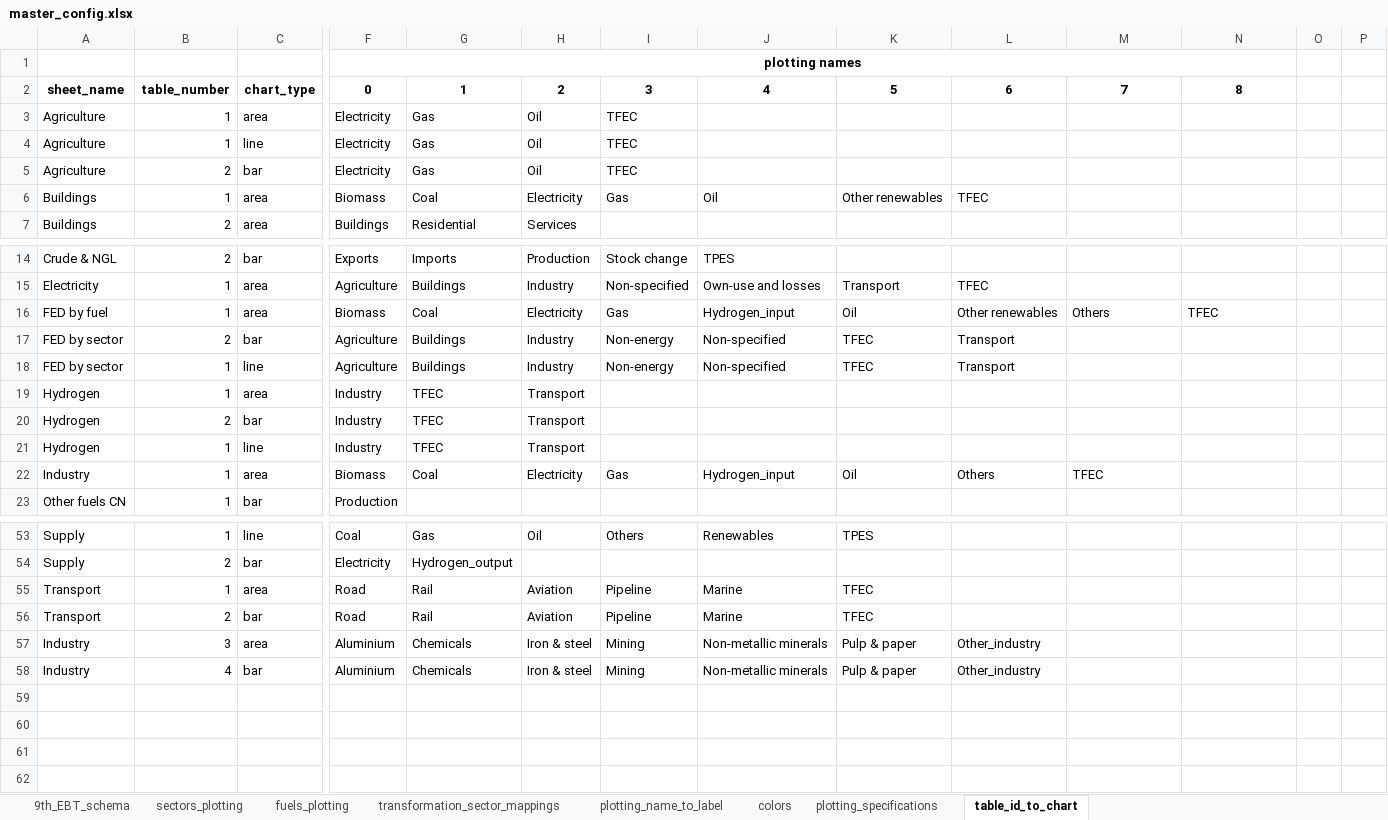
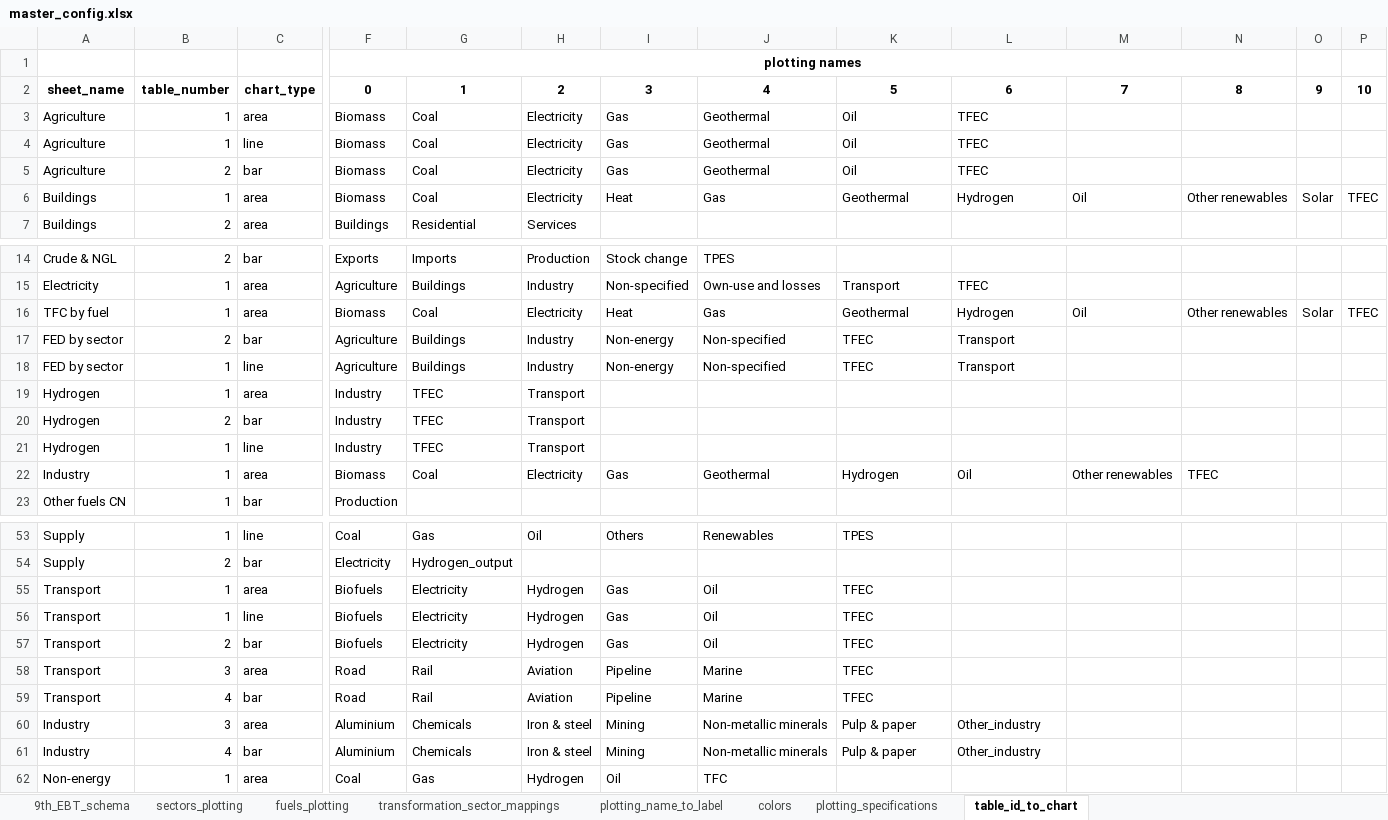
Before and after one commit to asia-pacific-energy-research-centre/9th_edition_visualisation, an Excel workbook: config/master_config.xlsx, sheet table_id_to_chart, drawn as a sheet; only a part is shown, gaps mark what is left out; values as stored, in another font and other column widths than the file's, no borders; charts and pictures not drawn; removed rows and columns are numbered as before the commit, all else as after; rows hold the shown columns only; the diff names each change by its address in the sheet, - before the commit and + after, or states it on an @@ line.

```diff
--- a/config/master_config.xlsx (sheet table_id_to_chart)
+++ b/config/master_config.xlsx (sheet table_id_to_chart)
-O2: (empty)
+O2: 9
-P2: (empty)
+P2: 10
-F3:F5: Electricity
+F3:F5: Biomass
-G3:G5: Gas
+G3:G5: Coal
-H3:H5: Oil
+H3:H5: Electricity
-I3:I5: TFEC
+I3:I5: Gas
-J3:J5: (empty)
+J3:J5: Geothermal
-K3:K5: (empty)
+K3:K5: Oil
-L3:L5: (empty)
+L3:L5: TFEC
-I6: Gas
+I6: Heat
-J6: Oil
+J6: Gas
-K6: Other renewables
+K6: Geothermal
-L6: TFEC
+L6: Hydrogen
-M6: (empty)
+M6: Oil
-N6: (empty)
+N6: Other renewables
-O6: (empty)
+O6: Solar
-P6: (empty)
+P6: TFEC
-row 16: FED by fuel | 1 | area | Biomass | Coal | Electricity | Gas | Hydrogen_input | Oil | Other renewables | Others | TFEC
+row 16: TFC by fuel | 1 | area | Biomass | Coal | Electricity | Heat | Gas | Geothermal | Hydrogen | Oil | Other renewables | Solar | TFEC
-J22: Hydrogen_input
+J22: Geothermal
-K22: Oil
+K22: Hydrogen
-L22: Others
+L22: Oil
-M22: TFEC
+M22: Other renewables
-N22: (empty)
+N22: TFEC
+row 55: Transport | 1 | area | Biofuels | Electricity | Hydrogen | Gas | Oil | TFEC
+row 56: Transport | 1 | line | Biofuels | Electricity | Hydrogen | Gas | Oil | TFEC
+row 57: Transport | 2 | bar | Biofuels | Electricity | Hydrogen | Gas | Oil | TFEC
-B58: 1
+B58: 3
-B59: 2
+B59: 4
+row 62: Non-energy | 1 | area | Coal | Gas | Hydrogen | Oil | TFC
```
Also changed, not shown: sheet fuels_plotting, charts or pictures, 4 other files.
